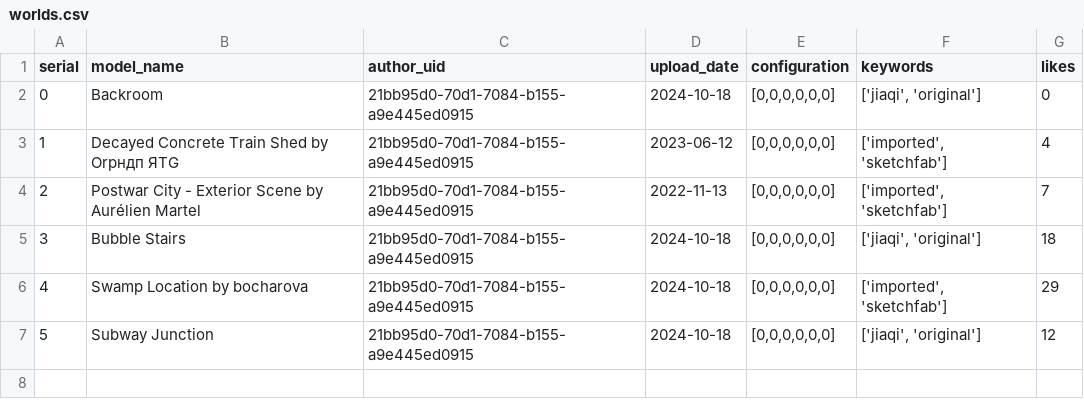
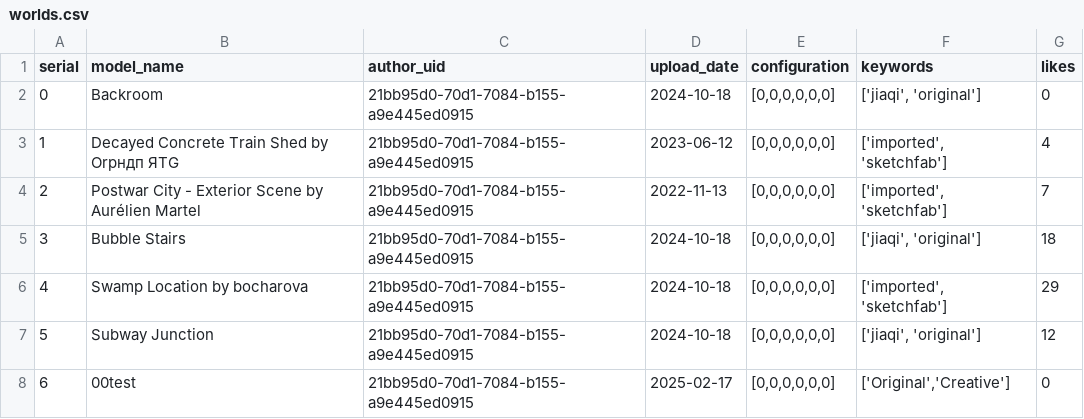
Before and after one commit to yi-jiaqi/sixtyworlds, a CSV file: worlds.csv, drawn as a sheet; the diff names each change by its address in the sheet, - before the commit and + after, or states it on an @@ line.

Commit message:
Prototype 1.2
Upload now available!

```diff
--- a/worlds.csv
+++ b/worlds.csv
+row 8: 6 | 00test | 21bb95d0-70d1-7084-b155-a9e445ed0915 | 2025-02-17 | [0,0,0,0,0,0] | ['Original','Creative'] | 0
```
Also changed, not shown: 9 other files.
